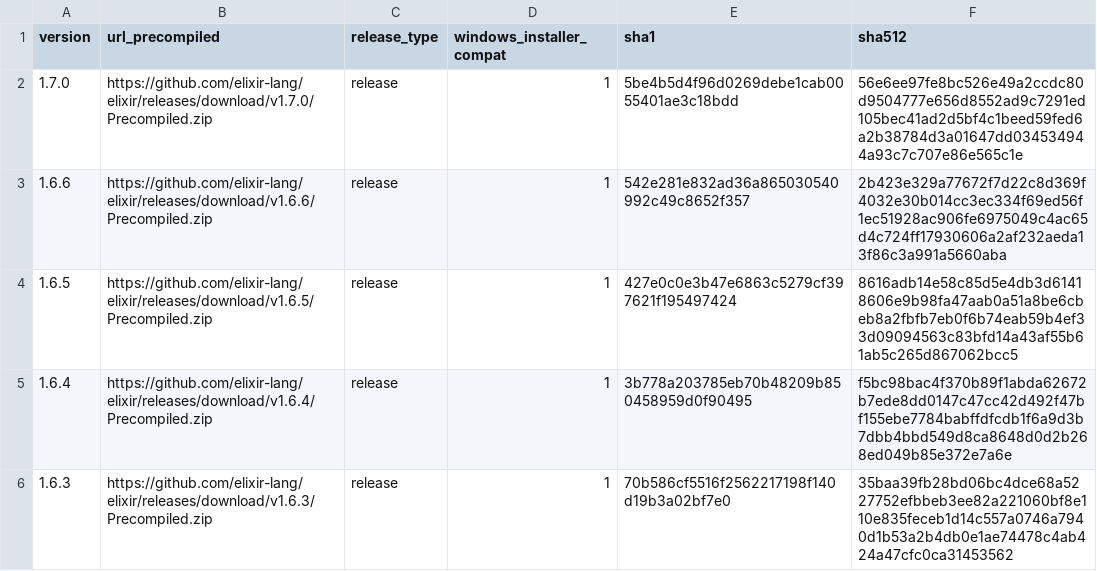
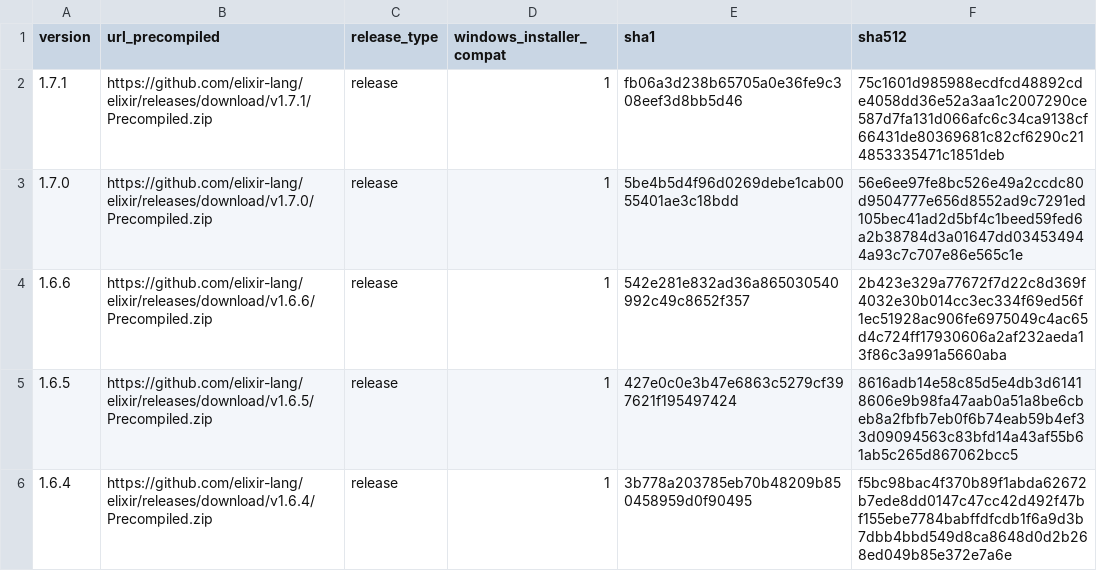
Before and after one commit to elixir-lang/elixir-lang.github.com, a CSV file: elixir.csv, drawn as a sheet; only a part is shown; the shorter side is filled out with more unchanged rows; the diff names each change by its address in the sheet, - before the commit and + after, or states it on an @@ line.

Commit message:
Release v1.7.1

```diff
--- a/elixir.csv
+++ b/elixir.csv
+row 2: 1.7.1 | https://github.com/elixir-lang/elixir/releases/download/v1.7.1/Precompiled.zip | release | 1 | fb06a3d238b65705a0e36fe9c308eef3d8bb5d46 | 75c1601d985988ecdfcd48892cde4058dd36e52a3aa1c2007290ce587d7fa131d066afc6c34ca9138cf66431de80369681c82cf6290c214853335471c1851deb
```
Also changed, not shown: 1 other file.
